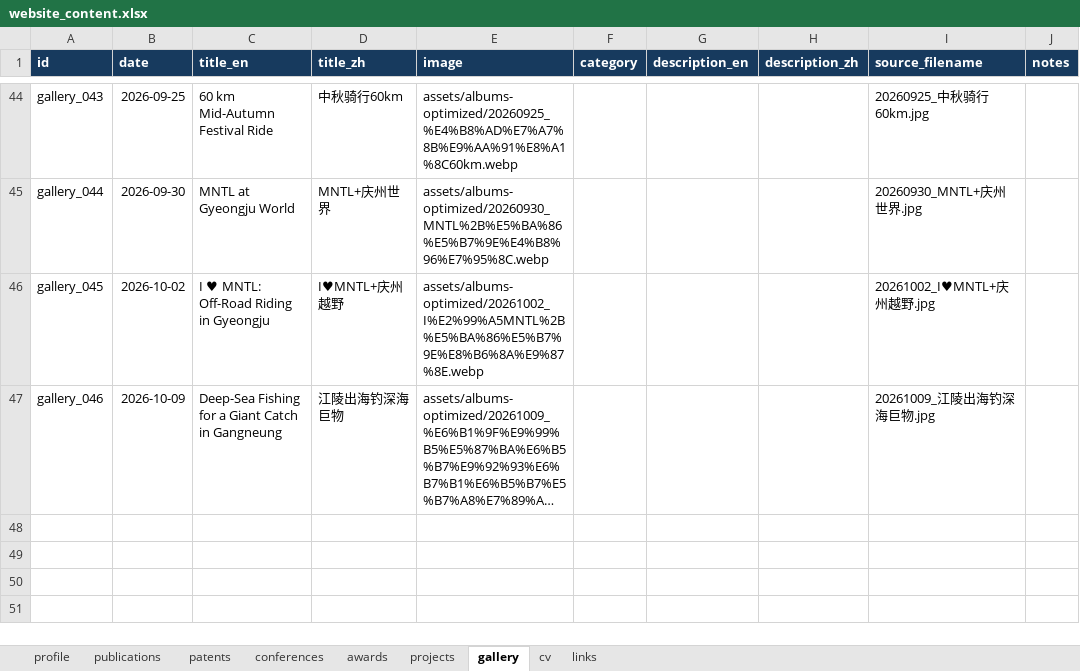
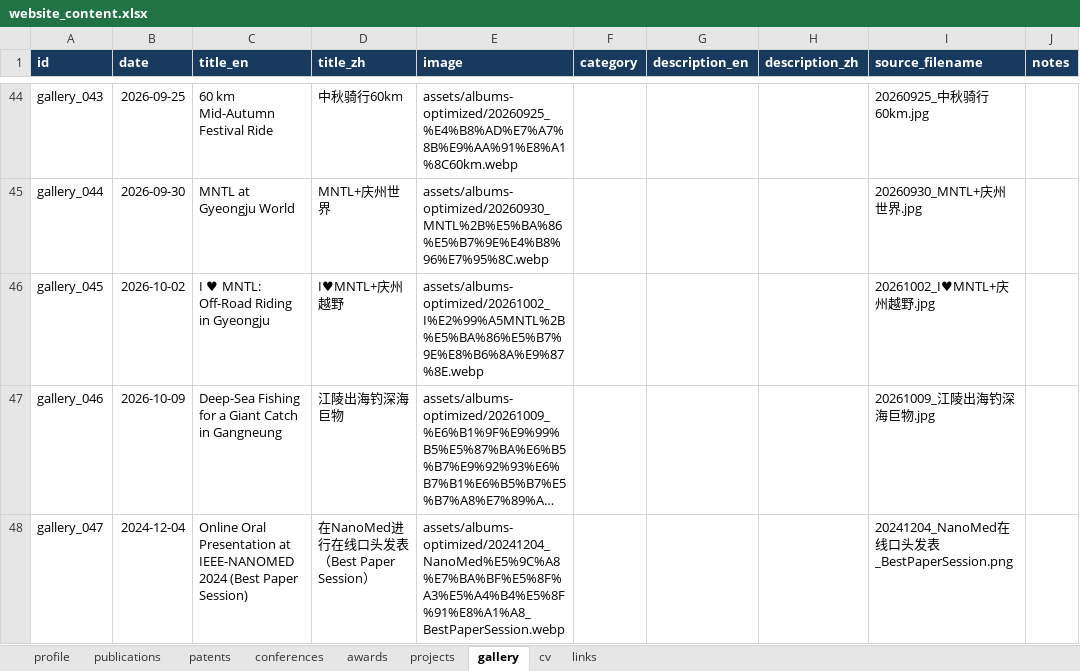
Before and after one commit to Longlong-Li-00/longlong, an Excel workbook: data/website_content.xlsx, sheet gallery, drawn as a sheet; only a part is shown, gaps mark what is left out; long unchanged cells end in …; values as stored, in another font and other column widths than the file's, no borders; table styles not drawn; the diff names each change by its address in the sheet, - before the commit and + after, or states it on an @@ line.

Commit message:
content: add IEEE-NANOMED gallery entry

```diff
--- a/data/website_content.xlsx (sheet gallery)
+++ b/data/website_content.xlsx (sheet gallery)
+row 48: gallery_047 | 2024-12-04 | Online Oral Presentation at IEEE-NANOMED 2024 (Best Paper Session) | 在NanoMed进行在线口头发表（Best Paper Session） | assets/albums-optimized/20241204_NanoMed%E5%9C%A8%E7%BA%BF%E5%8F%A3%E5%A4%B4%E5%8F%91%E8%A1%A8_BestPaperSession.webp |  |  |  | 20241204_NanoMed在线口头发表_BestPaperSession.png
```
Also changed, not shown: 3 other files.
